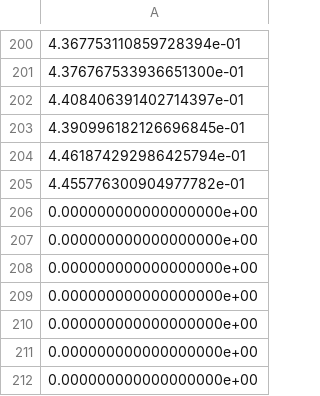
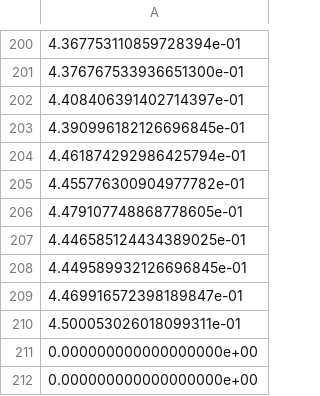
Before and after one commit to leoBravoRain/thesis, a CSV file: work/thesis/experiments/10/seed0/maxClass15k/f1Scores.csv, drawn as a sheet; only a part is shown, gaps mark what is left out.

```diff
--- a/work/thesis/experiments/10/seed0/maxClass15k/f1Scores.csv
+++ b/work/thesis/experiments/10/seed0/maxClass15k/f1Scores.csv
@@ -205,7 +205,7 @@
 4.455776300904977782e-01
-0.000000000000000000e+00
-0.000000000000000000e+00
-0.000000000000000000e+00
-0.000000000000000000e+00
-0.000000000000000000e+00
+4.479107748868778605e-01
+4.446585124434389025e-01
+4.449589932126696845e-01
+4.469916572398189847e-01
+4.500053026018099311e-01
 0.000000000000000000e+00
```
Also changed, not shown: work/thesis/experiments/10/seed0/maxClass15k/training_losses.csv, work/thesis/experiments/11/seed0/maxClass15k/f1Scores.csv, 22 other files.
